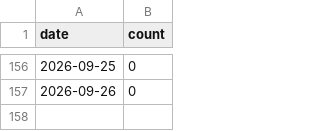
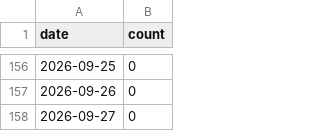
Before and after one commit to gvantage/mcp-server-excel, a CSV file: .github/star-history.csv, drawn as a sheet; only a part is shown, gaps mark what is left out; the diff names each change by its address in the sheet, - before the commit and + after, or states it on an @@ line.

```diff
--- a/.github/star-history.csv
+++ b/.github/star-history.csv
+row 158: 2026-09-27 | 0
```
